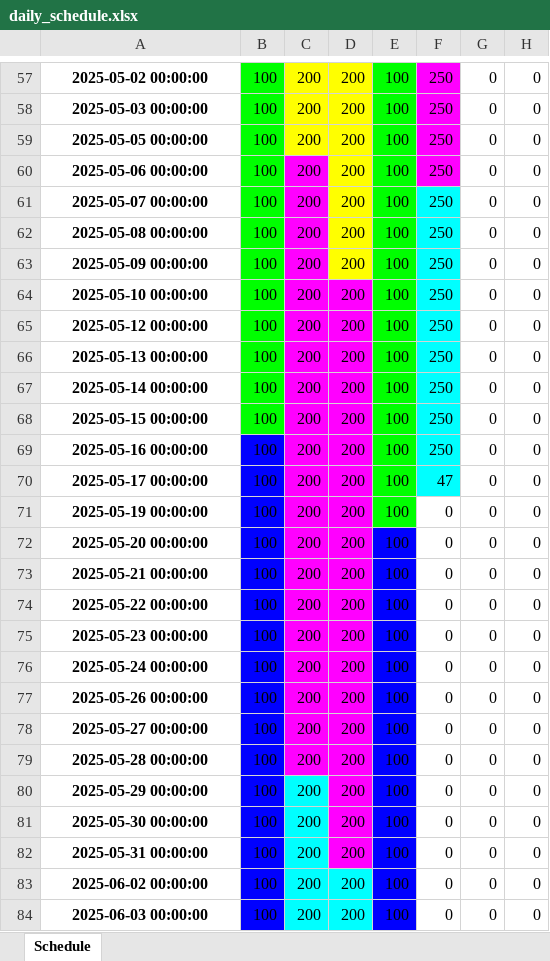
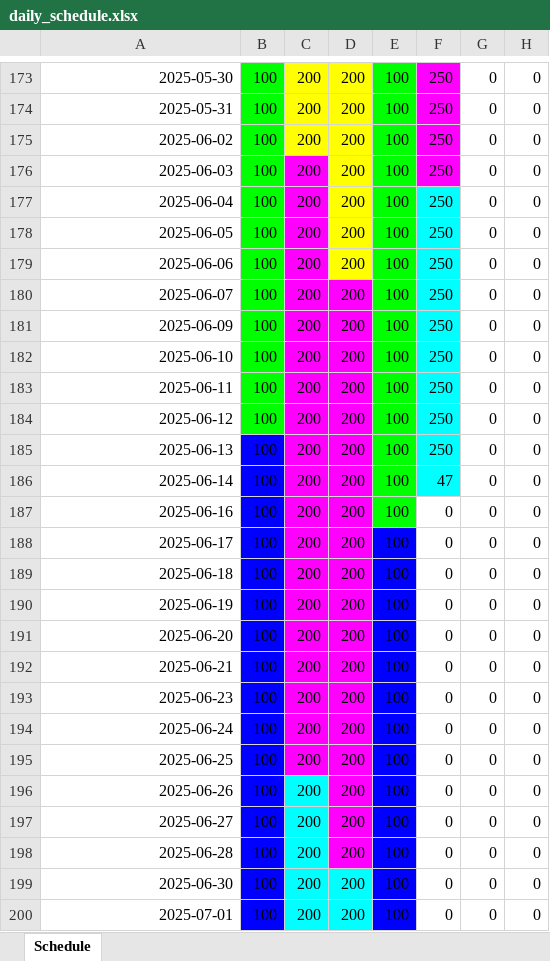
Before and after one commit to jaephillseo/hsk-simulation, an Excel workbook: outputs/daily_schedule.xlsx, sheet Schedule, drawn as a sheet; only a part is shown, gaps mark what is left out; values as stored, in another font and other column widths than the file's, no borders; addresses are those after the commit; the diff covers the shown part only; the diff names each change by its address in the sheet, - before the commit and + after, or states it on an @@ line.

```diff
--- a/outputs/daily_schedule.xlsx (sheet Schedule)
+++ b/outputs/daily_schedule.xlsx (sheet Schedule)
@@ A173:A200 bold: on → off, alignment: center → right @@
-A173: 2025-05-02 00:00:00
+A173: 2025-05-30
-A174: 2025-05-03 00:00:00
+A174: 2025-05-31
-A175: 2025-05-05 00:00:00
+A175: 2025-06-02
-A176: 2025-05-06 00:00:00
+A176: 2025-06-03
-A177: 2025-05-07 00:00:00
+A177: 2025-06-04
-A178: 2025-05-08 00:00:00
+A178: 2025-06-05
-A179: 2025-05-09 00:00:00
+A179: 2025-06-06
-A180: 2025-05-10 00:00:00
+A180: 2025-06-07
-A181: 2025-05-12 00:00:00
+A181: 2025-06-09
-A182: 2025-05-13 00:00:00
+A182: 2025-06-10
-A183: 2025-05-14 00:00:00
+A183: 2025-06-11
-A184: 2025-05-15 00:00:00
+A184: 2025-06-12
-A185: 2025-05-16 00:00:00
+A185: 2025-06-13
-A186: 2025-05-17 00:00:00
+A186: 2025-06-14
-A187: 2025-05-19 00:00:00
+A187: 2025-06-16
-A188: 2025-05-20 00:00:00
+A188: 2025-06-17
-A189: 2025-05-21 00:00:00
+A189: 2025-06-18
-A190: 2025-05-22 00:00:00
+A190: 2025-06-19
-A191: 2025-05-23 00:00:00
+A191: 2025-06-20
-A192: 2025-05-24 00:00:00
+A192: 2025-06-21
-A193: 2025-05-26 00:00:00
+A193: 2025-06-23
-A194: 2025-05-27 00:00:00
+A194: 2025-06-24
-A195: 2025-05-28 00:00:00
+A195: 2025-06-25
-A196: 2025-05-29 00:00:00
+A196: 2025-06-26
-A197: 2025-05-30 00:00:00
+A197: 2025-06-27
-A198: 2025-05-31 00:00:00
+A198: 2025-06-28
-A199: 2025-06-02 00:00:00
+A199: 2025-06-30
-A200: 2025-06-03 00:00:00
+A200: 2025-07-01
```
Also changed, not shown: 116 added rows, 148 edited cells and cell formats elsewhere in this sheet, uploads/sample_master_po_with_xfd_sorted.xlsx, 3 other files.
